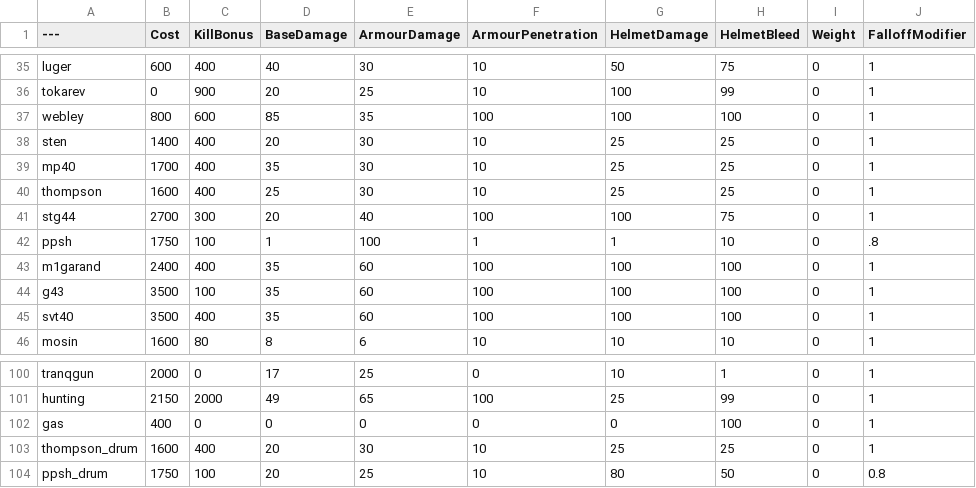
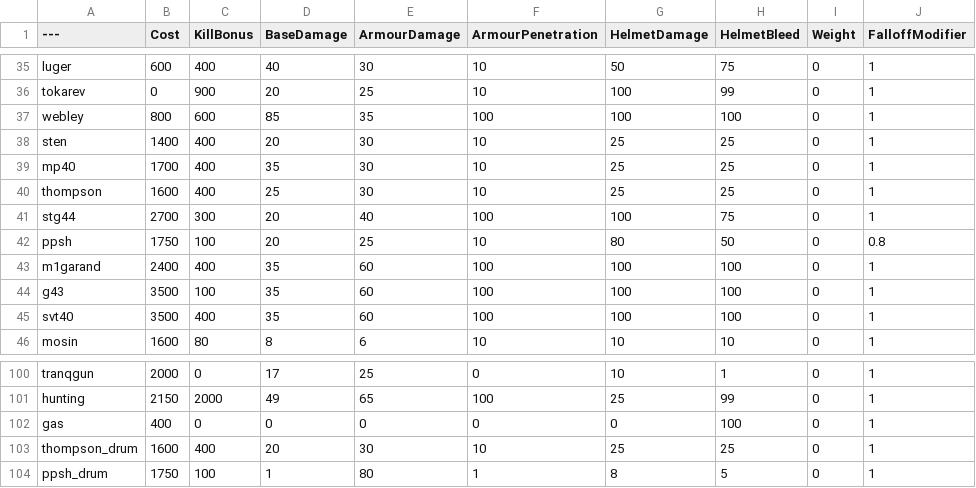
Before and after one commit to Brycen12345678/BalancingTable, a CSV file: BalancingTable.csv, drawn as a sheet; only a part is shown, gaps mark what is left out; the diff names each change by its address in the sheet, - before the commit and + after, or states it on an @@ line.

Commit message:
Update BalancingTable.csv

```diff
--- a/BalancingTable.csv
+++ b/BalancingTable.csv
-D42 (BaseDamage): 1
+D42 (BaseDamage): 20
-E42 (ArmourDamage): 100
+E42 (ArmourDamage): 25
-F42 (ArmourPenetration): 1
+F42 (ArmourPenetration): 10
-G42 (HelmetDamage): 1
+G42 (HelmetDamage): 80
-H42 (HelmetBleed): 10
+H42 (HelmetBleed): 50
-J42 (FalloffModifier): .8
+J42 (FalloffModifier): 0.8
-D104 (BaseDamage): 20
+D104 (BaseDamage): 1
-E104 (ArmourDamage): 25
+E104 (ArmourDamage): 80
-F104 (ArmourPenetration): 10
+F104 (ArmourPenetration): 1
-G104 (HelmetDamage): 80
+G104 (HelmetDamage): 8
-H104 (HelmetBleed): 50
+H104 (HelmetBleed): 5
-J104 (FalloffModifier): 0.8
+J104 (FalloffModifier): 1
```
